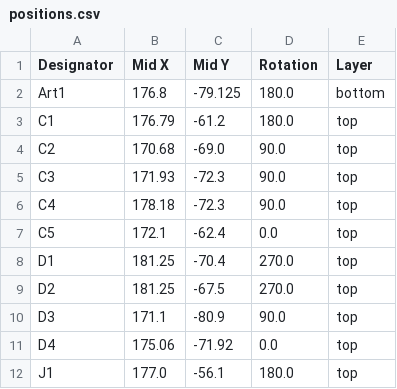
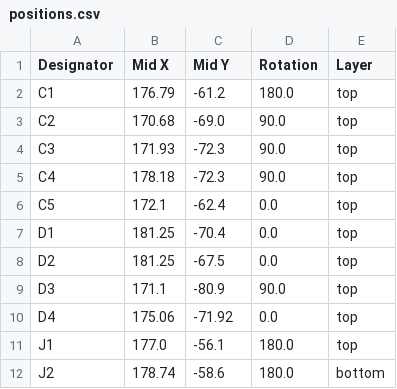
Before and after one commit to revk/Tasmotizer-PCB, a CSV file: PCB/Tas/production/positions.csv, drawn as a sheet; only a part is shown; the shorter side is filled out with more unchanged rows.

```diff
--- a/PCB/Tas/production/positions.csv
+++ b/PCB/Tas/production/positions.csv
@@ -1,3 +1,2 @@
 Designator,Mid X,Mid Y,Rotation,Layer
-Art1,176.8,-79.125,180.0,bottom
 C1,176.79,-61.2,180.0,top
@@ -7,4 +6,4 @@ C4,178.18,-72.3,90.0,top
 C5,172.1,-62.4,0.0,top
-D1,181.25,-70.4,270.0,top
-D2,181.25,-67.5,270.0,top
+D1,181.25,-70.4,0.0,top
+D2,181.25,-67.5,0.0,top
 D3,171.1,-80.9,90.0,top
```
Also changed, not shown: PCB/Tas/production/bom.csv, 7 other files.
